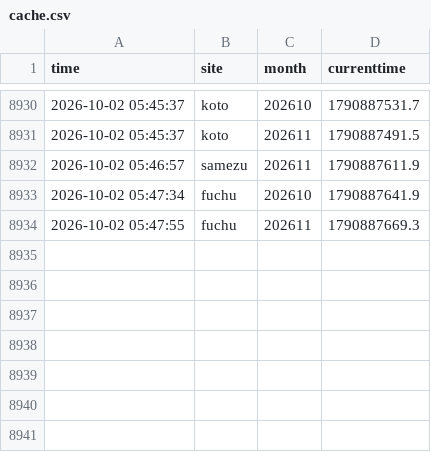
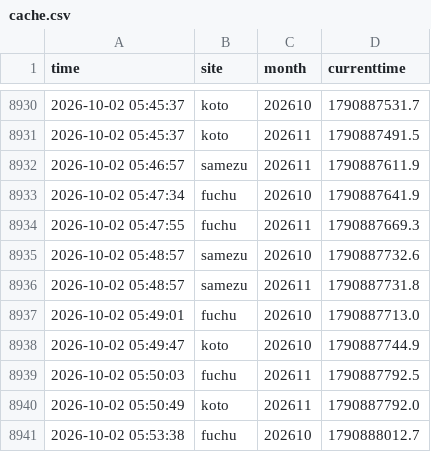
Before and after one commit to Juno264/menkyo-watch, a CSV file: data/cache.csv, drawn as a sheet; only a part is shown, gaps mark what is left out.

Commit message:
data 10/02 05:53

```diff
--- a/data/cache.csv
+++ b/data/cache.csv
@@ -8934 +8934,8 @@ time,site,month,currenttime
 2026-10-02 05:47:55,fuchu,202611,1790887669.3
+2026-10-02 05:48:57,samezu,202610,1790887732.6
+2026-10-02 05:48:57,samezu,202611,1790887731.8
+2026-10-02 05:49:01,fuchu,202610,1790887713.0
+2026-10-02 05:49:47,koto,202610,1790887744.9
+2026-10-02 05:50:03,fuchu,202611,1790887792.5
+2026-10-02 05:50:49,koto,202611,1790887792.0
+2026-10-02 05:53:38,fuchu,202610,1790888012.7
```
Also changed, not shown: 2 other files.
